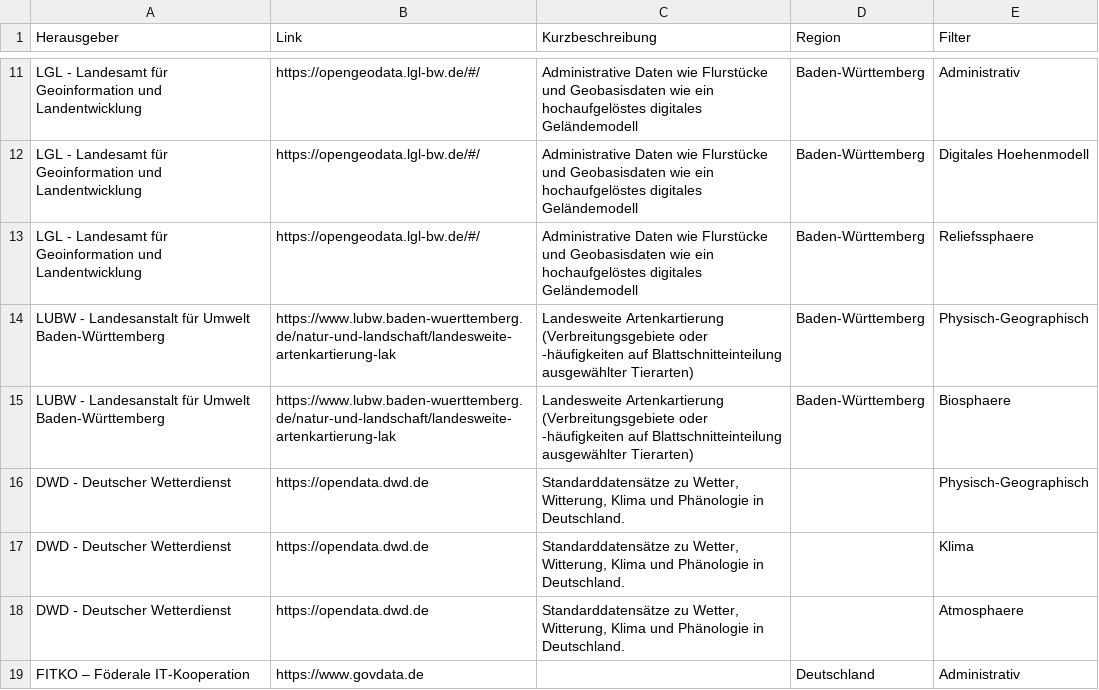
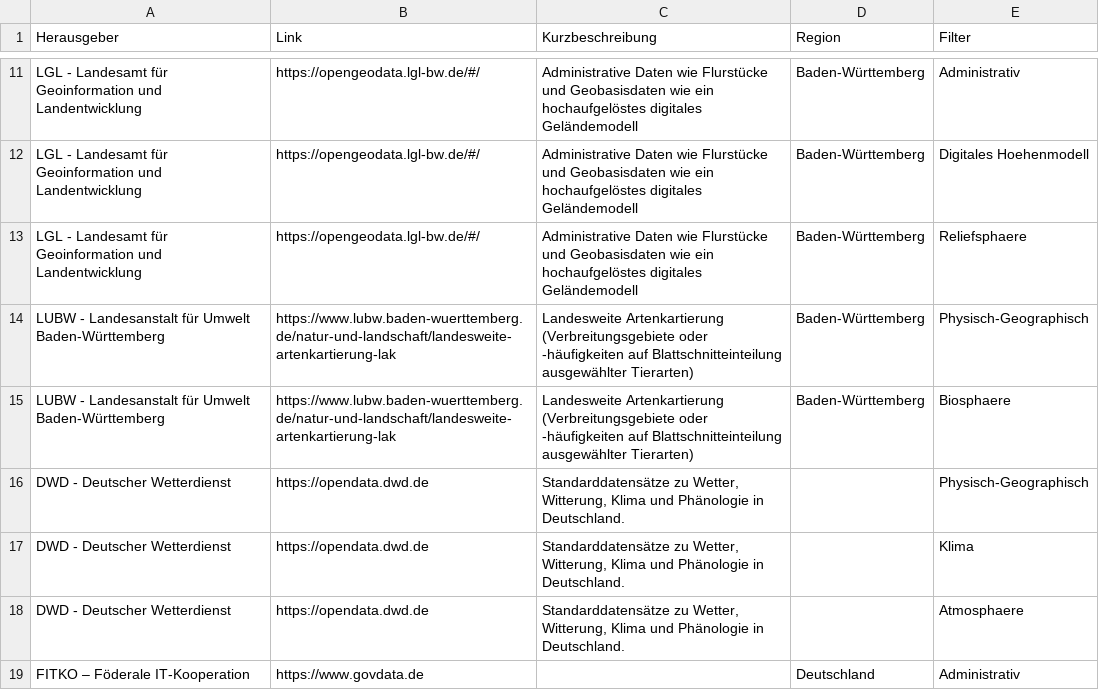
Before and after one commit to FelixWeinschenk/Test_Datenquellen, a CSV file: data_ready.csv, drawn as a sheet; only a part is shown, gaps mark what is left out.

Commit message:
relief

```diff
--- a/data_ready.csv
+++ b/data_ready.csv
@@ -12,3 +12,3 @@ LGL - Landesamt für Geoinformation und Landentwicklung;https://opengeodata.lgl-
 LGL - Landesamt für Geoinformation und Landentwicklung;https://opengeodata.lgl-bw.de/#/;Administrative Daten wie Flurstücke und Geobasisdaten wie ein hochaufgelöstes digitales Geländemodell;Baden-Württemberg;Digitales Hoehenmodell
-LGL - Landesamt für Geoinformation und Landentwicklung;https://opengeodata.lgl-bw.de/#/;Administrative Daten wie Flurstücke und Geobasisdaten wie ein hochaufgelöstes digitales Geländemodell;Baden-Württemberg;Reliefssphaere
+LGL - Landesamt für Geoinformation und Landentwicklung;https://opengeodata.lgl-bw.de/#/;Administrative Daten wie Flurstücke und Geobasisdaten wie ein hochaufgelöstes digitales Geländemodell;Baden-Württemberg;Reliefsphaere
 LUBW - Landesanstalt für Umwelt Baden-Württemberg;https://www.lubw.baden-wuerttemberg.de/natur-und-landschaft/landesweite-artenkartierung-lak;Landesweite Artenkartierung (Verbreitungsgebiete oder -häufigkeiten auf Blattschnitteinteilung ausgewählter Tierarten);Baden-Württemberg;Physisch-Geographisch
```
